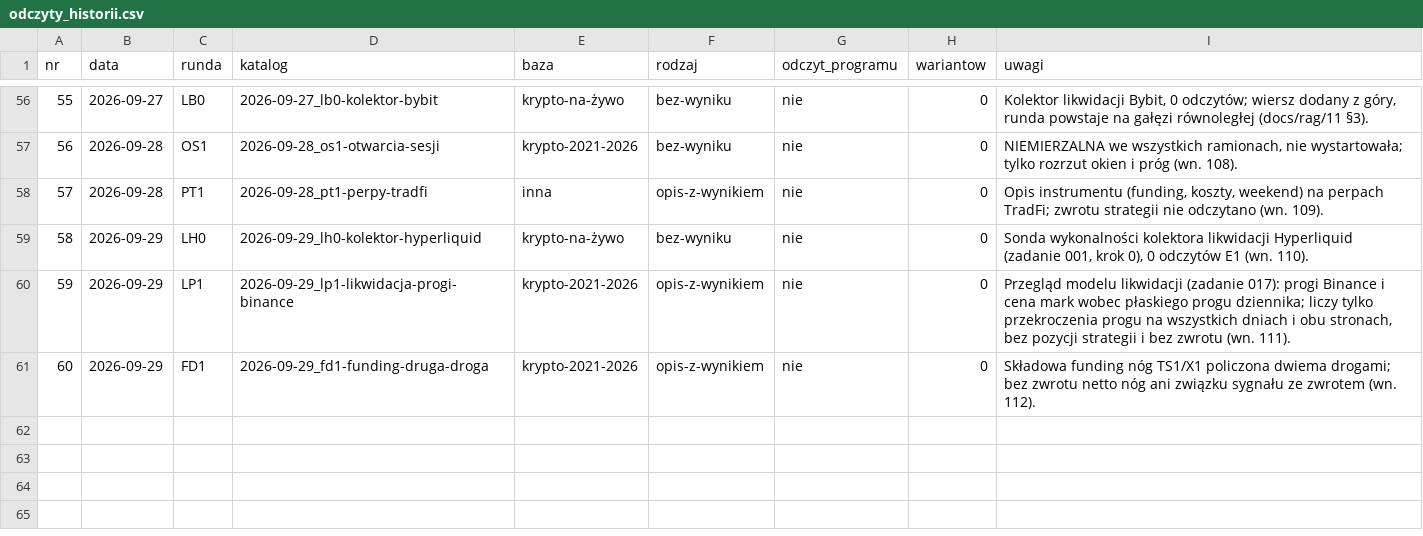
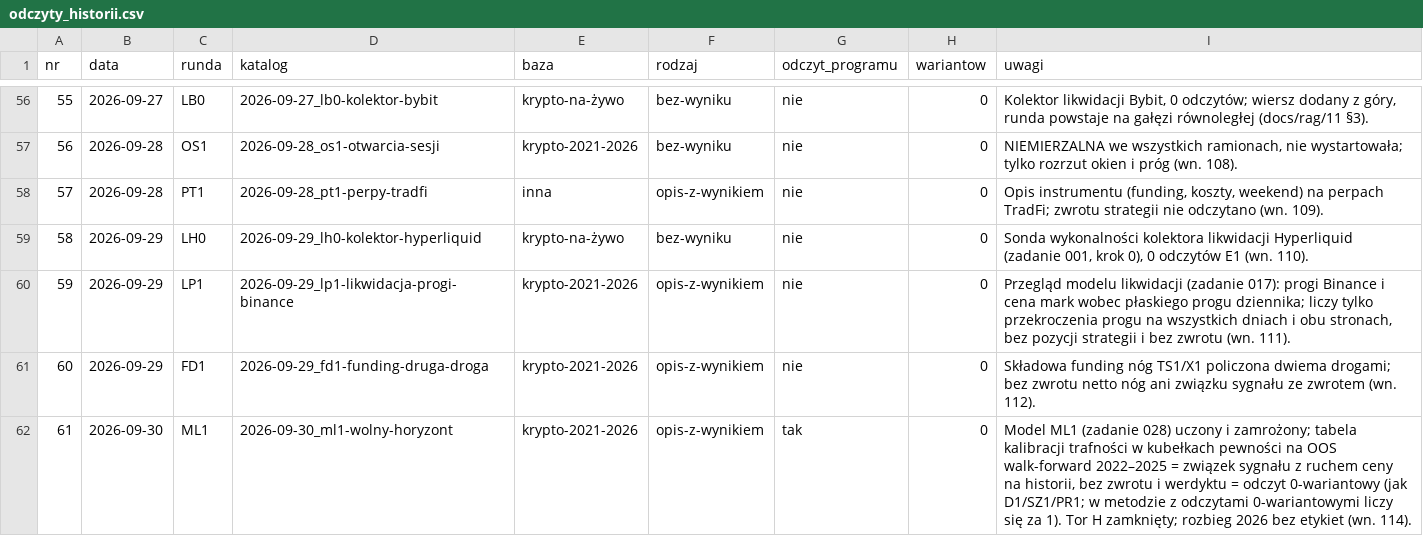
Before and after one commit to piotrgebala/alpha, a CSV file: runs/odczyty_historii.csv, drawn as a sheet; only a part is shown, gaps mark what is left out.

```diff
--- a/runs/odczyty_historii.csv
+++ b/runs/odczyty_historii.csv
@@ -61 +61,2 @@ nr,data,runda,katalog,baza,rodzaj,odczyt_programu,wariantow,uwagi
 60,2026-09-29,FD1,2026-09-29_fd1-funding-druga-droga,krypto-2021-2026,opis-z-wynikiem,nie,0,"Składowa funding nóg TS1/X1 policzona dwiema drogami; bez zwrotu netto nóg ani związku sygnału ze zwrotem (wn. 112)."
+61,2026-09-30,ML1,2026-09-30_ml1-wolny-horyzont,krypto-2021-2026,opis-z-wynikiem,tak,0,"Model ML1 (zadanie 028) uczony i zamrożony; tabela kalibracji trafności w kubełkach pewności na OOS walk-forward 2022–2025 = związek sygnału z ruchem ceny na historii, bez zwrotu i werdyktu = odczyt 0-wariantowy (jak D1/SZ1/PR1; w metodzie z odczytami 0-wariantowymi liczy się za 1). Tor H zamknięty; rozbieg 2026 bez etykiet (wn. 114)."
```
Also changed, not shown: 8 other files.
